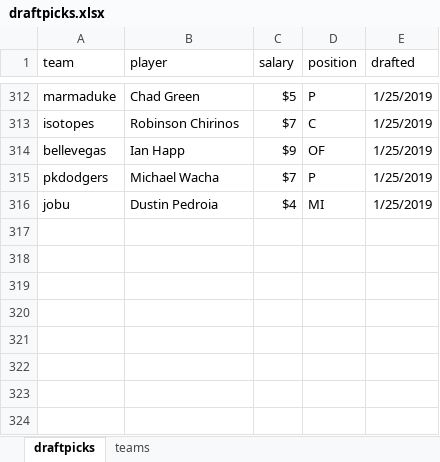
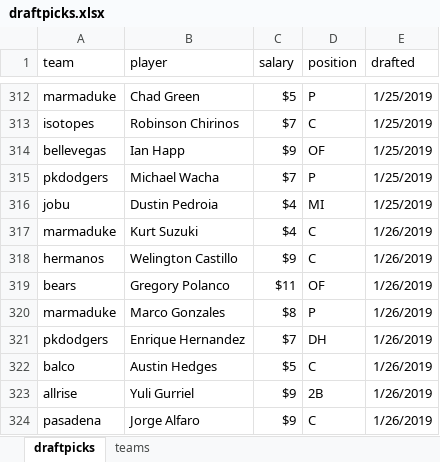
Before and after one commit to seanwllms/Fantasy2020, an Excel workbook: draftpicks.xlsx, sheet draftpicks, drawn as a sheet; only a part is shown, gaps mark what is left out; values as stored, in another font and other column widths than the file's, no borders; the diff names each change by its address in the sheet, - before the commit and + after, or states it on an @@ line.

Commit message:
more draft picks

```diff
--- a/draftpicks.xlsx (sheet draftpicks)
+++ b/draftpicks.xlsx (sheet draftpicks)
+row 317: marmaduke | Kurt Suzuki | $4 | C | 1/26/2019
+row 318: hermanos | Welington Castillo | $9 | C | 1/26/2019
+row 319: bears | Gregory Polanco | $11 | OF | 1/26/2019
+row 320: marmaduke | Marco Gonzales | $8 | P | 1/26/2019
+row 321: pkdodgers | Enrique Hernandez | $7 | DH | 1/26/2019
+row 322: balco | Austin Hedges | $5 | C | 1/26/2019
+row 323: allrise | Yuli Gurriel | $9 | 2B | 1/26/2019
+row 324: pasadena | Jorge Alfaro | $9 | C | 1/26/2019
```
Also changed, not shown: 11 other files.
